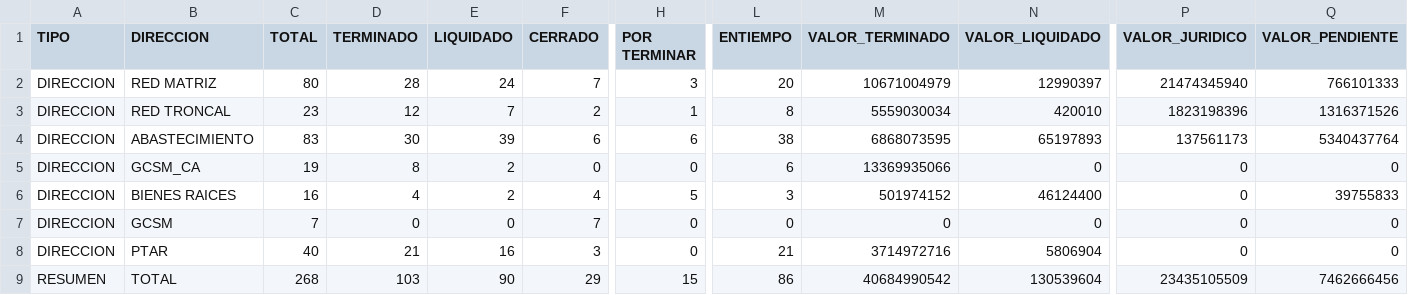
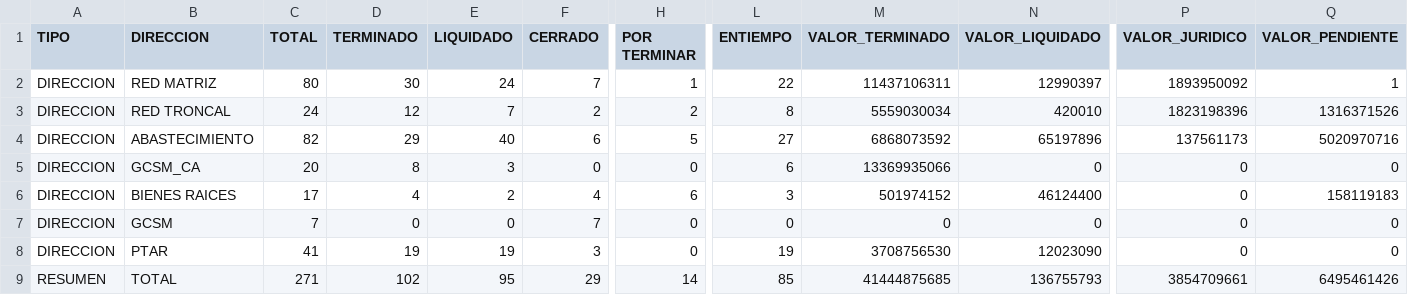
Before and after one commit to mhoyos1324-ux/gcsm-dashboard, a CSV file: datos.csv, drawn as a sheet; only a part is shown, gaps mark what is left out; the diff names each change by its address in the sheet, - before the commit and + after, or states it on an @@ line.

Commit message:
Update datos.csv

```diff
--- a/datos.csv
+++ b/datos.csv
-D2 (TERMINADO): 28
+D2 (TERMINADO): 30
-H2 (POR TERMINAR): 3
+H2 (POR TERMINAR): 1
-L2 (ENTIEMPO): 20
+L2 (ENTIEMPO): 22
-M2 (VALOR_TERMINADO): 10671004979
+M2 (VALOR_TERMINADO): 11437106311
-P2 (VALOR_JURIDICO): 21474345940
+P2 (VALOR_JURIDICO): 1893950092
-Q2 (VALOR_PENDIENTE): 766101333
+Q2 (VALOR_PENDIENTE): 1
-C3 (TOTAL): 23
+C3 (TOTAL): 24
-H3 (POR TERMINAR): 1
+H3 (POR TERMINAR): 2
-C4 (TOTAL): 83
+C4 (TOTAL): 82
-D4 (TERMINADO): 30
+D4 (TERMINADO): 29
-E4 (LIQUIDADO): 39
+E4 (LIQUIDADO): 40
-H4 (POR TERMINAR): 6
+H4 (POR TERMINAR): 5
-L4 (ENTIEMPO): 38
+L4 (ENTIEMPO): 27
-M4 (VALOR_TERMINADO): 6868073595
+M4 (VALOR_TERMINADO): 6868073592
-N4 (VALOR_LIQUIDADO): 65197893
+N4 (VALOR_LIQUIDADO): 65197896
-Q4 (VALOR_PENDIENTE): 5340437764
+Q4 (VALOR_PENDIENTE): 5020970716
-C5 (TOTAL): 19
+C5 (TOTAL): 20
-E5 (LIQUIDADO): 2
+E5 (LIQUIDADO): 3
-C6 (TOTAL): 16
+C6 (TOTAL): 17
-H6 (POR TERMINAR): 5
+H6 (POR TERMINAR): 6
-Q6 (VALOR_PENDIENTE): 39755833
+Q6 (VALOR_PENDIENTE): 158119183
-C8 (TOTAL): 40
+C8 (TOTAL): 41
-D8 (TERMINADO): 21
+D8 (TERMINADO): 19
-E8 (LIQUIDADO): 16
+E8 (LIQUIDADO): 19
-L8 (ENTIEMPO): 21
+L8 (ENTIEMPO): 19
-M8 (VALOR_TERMINADO): 3714972716
+M8 (VALOR_TERMINADO): 3708756530
-N8 (VALOR_LIQUIDADO): 5806904
+N8 (VALOR_LIQUIDADO): 12023090
-C9 (TOTAL): 268
+C9 (TOTAL): 271
-D9 (TERMINADO): 103
+D9 (TERMINADO): 102
-E9 (LIQUIDADO): 90
+E9 (LIQUIDADO): 95
-H9 (POR TERMINAR): 15
+H9 (POR TERMINAR): 14
-L9 (ENTIEMPO): 86
+L9 (ENTIEMPO): 85
-M9 (VALOR_TERMINADO): 40684990542
+M9 (VALOR_TERMINADO): 41444875685
-N9 (VALOR_LIQUIDADO): 130539604
+N9 (VALOR_LIQUIDADO): 136755793
-P9 (VALOR_JURIDICO): 23435105509
+P9 (VALOR_JURIDICO): 3854709661
-Q9 (VALOR_PENDIENTE): 7462666456
+Q9 (VALOR_PENDIENTE): 6495461426
```
